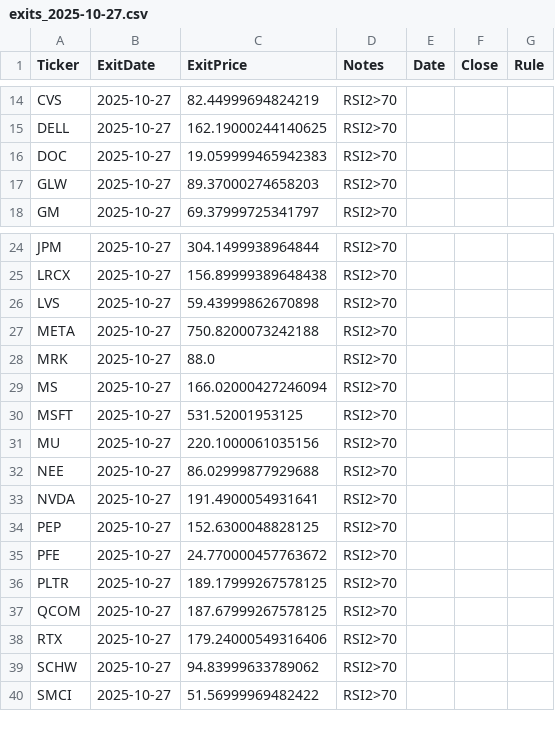
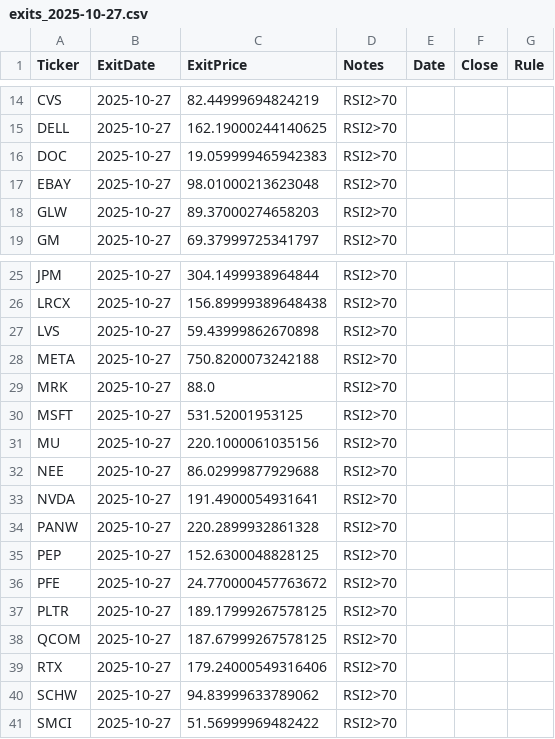
Before and after one commit to mpincus/swing-systems, a CSV file: outputs/rsi2_us/exits_2025-10-27.csv, drawn as a sheet; only a part is shown, gaps mark what is left out; removed rows and columns are numbered as before the commit, all else as after; the diff names each change by its address in the sheet, - before the commit and + after, or states it on an @@ line.

```diff
--- a/outputs/rsi2_us/exits_2025-10-27.csv
+++ b/outputs/rsi2_us/exits_2025-10-27.csv
+row 17: EBAY | 2025-10-27 | 98.01000213623048 | RSI2>70
-row 29: MS | 2025-10-27 | 166.02000427246094 | RSI2>70
+row 34: PANW | 2025-10-27 | 220.2899932861328 | RSI2>70
```
Also changed, not shown: outputs/rsi2_us/open_positions_2025-10-27.csv, 3 other files.
